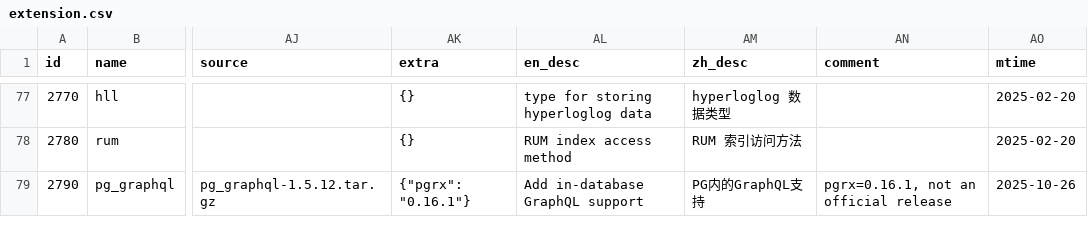
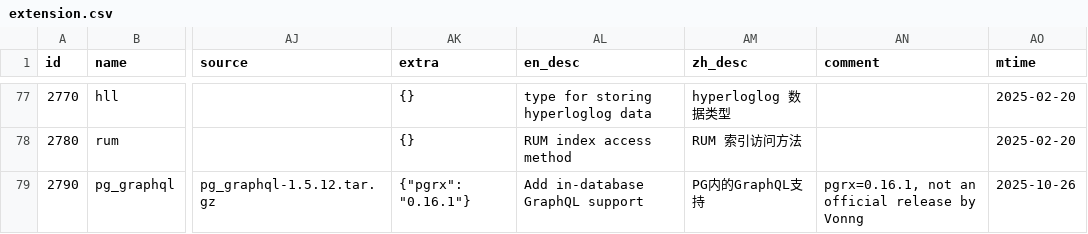
Before and after one commit to pgsty/pig, a CSV file: cli/ext/assets/extension.csv, drawn as a sheet; only a part is shown, gaps mark what is left out; the diff covers the shown part only; the diff names each change by its address in the sheet, - before the commit and + after, or states it on an @@ line.

```diff
--- a/cli/ext/assets/extension.csv
+++ b/cli/ext/assets/extension.csv
-AN79 (comment): pgrx=0.16.1, not an official release
+AN79 (comment): pgrx=0.16.1, not an official release by Vonng
```
Also changed, not shown: 65 edited cells elsewhere in this file, 4 other files.
